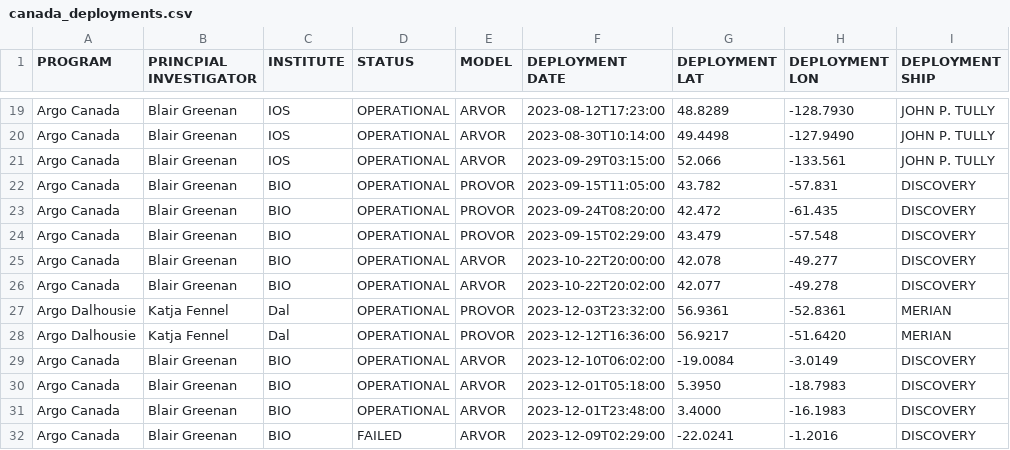
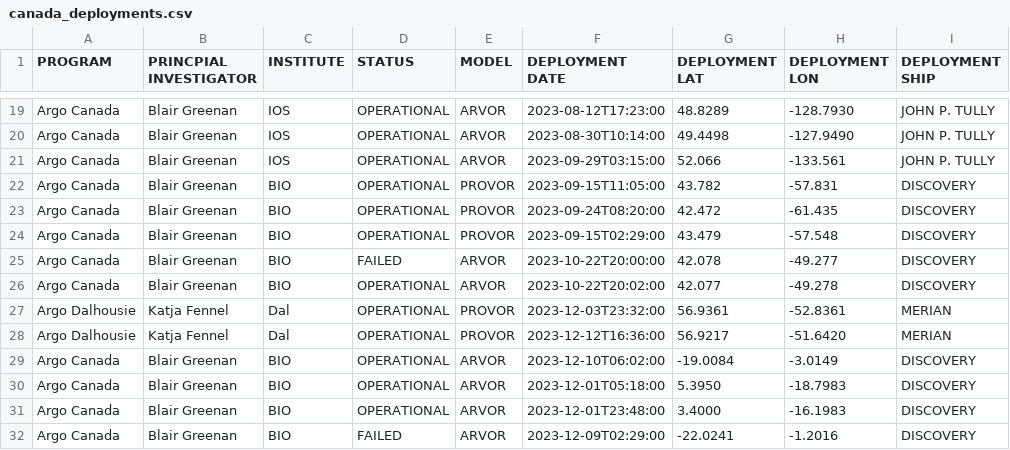
Before and after one commit to ArgoCanada/blog, a CSV file: deployment/canada_deployments.csv, drawn as a sheet; only a part is shown, gaps mark what is left out; the diff names each change by its address in the sheet, - before the commit and + after, or states it on an @@ line.

Commit message:
float that failed on nfld cruise

```diff
--- a/deployment/canada_deployments.csv
+++ b/deployment/canada_deployments.csv
-D25 (STATUS): OPERATIONAL
+D25 (STATUS): FAILED
```
Also changed, not shown: 2 other files.
